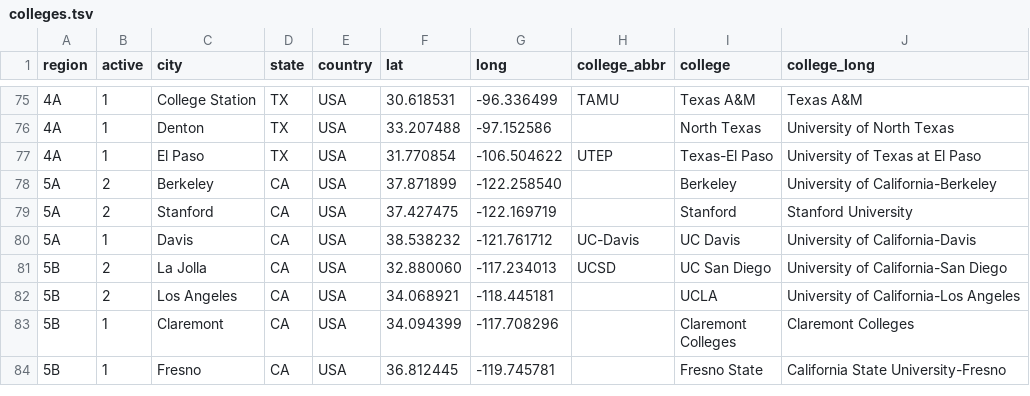
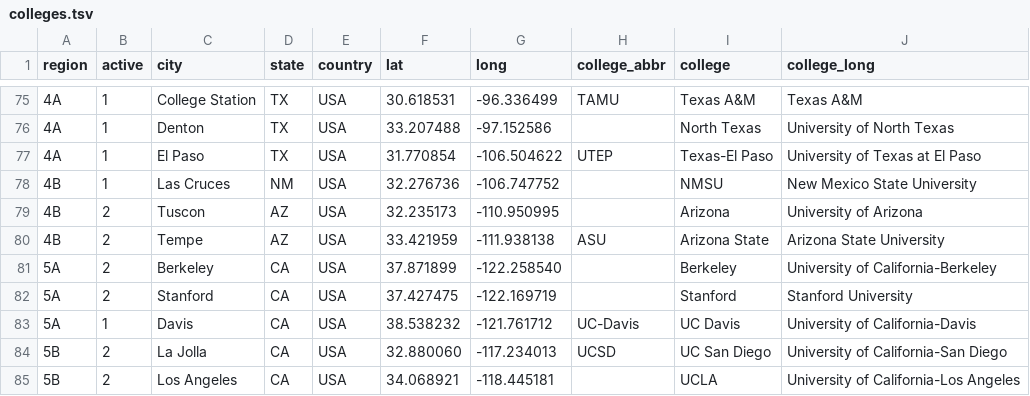
Before and after one commit to quizbowl/collegecalendar, a TSV file: map/colleges.tsv, drawn as a sheet; only a part is shown, gaps mark what is left out; the shorter side is filled out with more unchanged rows; the diff names each change by its address in the sheet, - before the commit and + after, or states it on an @@ line.

Commit message:
Add Southwest region

```diff
--- a/map/colleges.tsv
+++ b/map/colleges.tsv
+row 78: 4B | 1 | Las Cruces | NM | USA | 32.276736 | -106.747752 |  | NMSU | New Mexico State University
+row 79: 4B | 2 | Tuscon | AZ | USA | 32.235173 | -110.950995 |  | Arizona | University of Arizona
+row 80: 4B | 2 | Tempe | AZ | USA | 33.421959 | -111.938138 | ASU | Arizona State | Arizona State University
```
Also changed, not shown: 3 other files.
